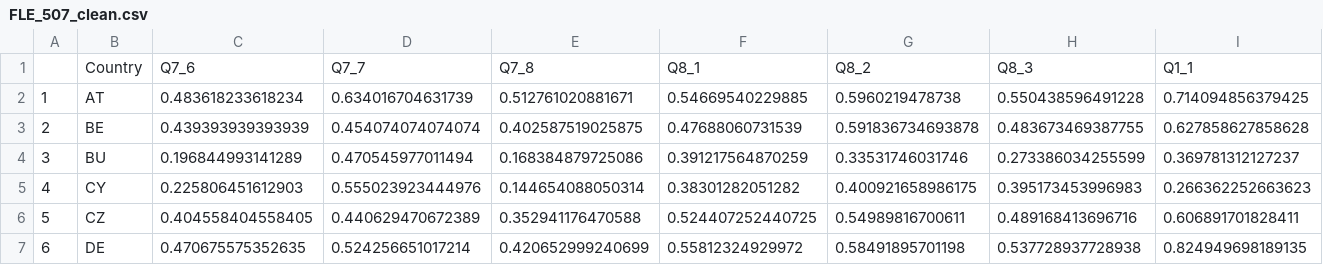
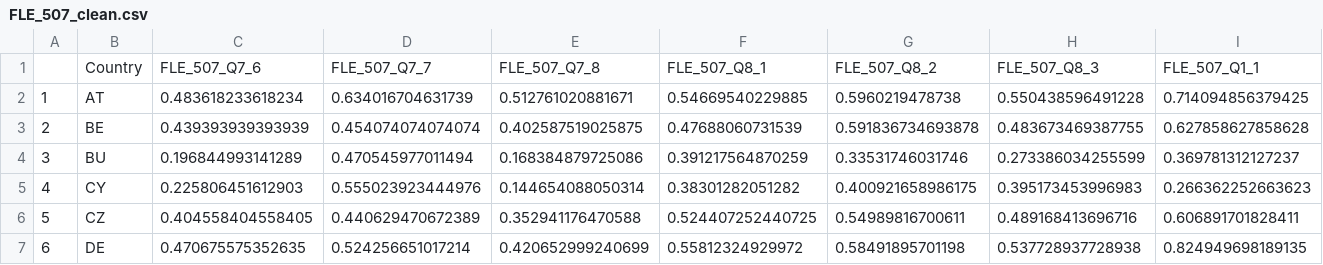
Before and after one commit to ctoruno/eu-data-validation, a CSV file: TPS/Cleaning/FLE_507/FLE_507_clean.csv, drawn as a sheet; only a part is shown; removed rows and columns are numbered as before the commit, all else as after; rows hold the shown columns only; the diff names each change by its address in the sheet, - before the commit and + after, or states it on an @@ line.

```diff
--- a/TPS/Cleaning/FLE_507/FLE_507_clean.csv
+++ b/TPS/Cleaning/FLE_507/FLE_507_clean.csv
-row 1:  | Country | Q7_6 | Q7_7 | Q7_8 | Q8_1 | Q8_2 | Q8_3 | Q1_1
+row 1:  | Country | FLE_507_Q7_6 | FLE_507_Q7_7 | FLE_507_Q7_8 | FLE_507_Q8_1 | FLE_507_Q8_2 | FLE_507_Q8_3 | FLE_507_Q1_1
```
Also changed, not shown: TPS/Cleaning/FLE_524/FLE_524_clean.csv, TPS/Cleaning/SPE_502/SPE_502_clean.csv, 15 other files.
